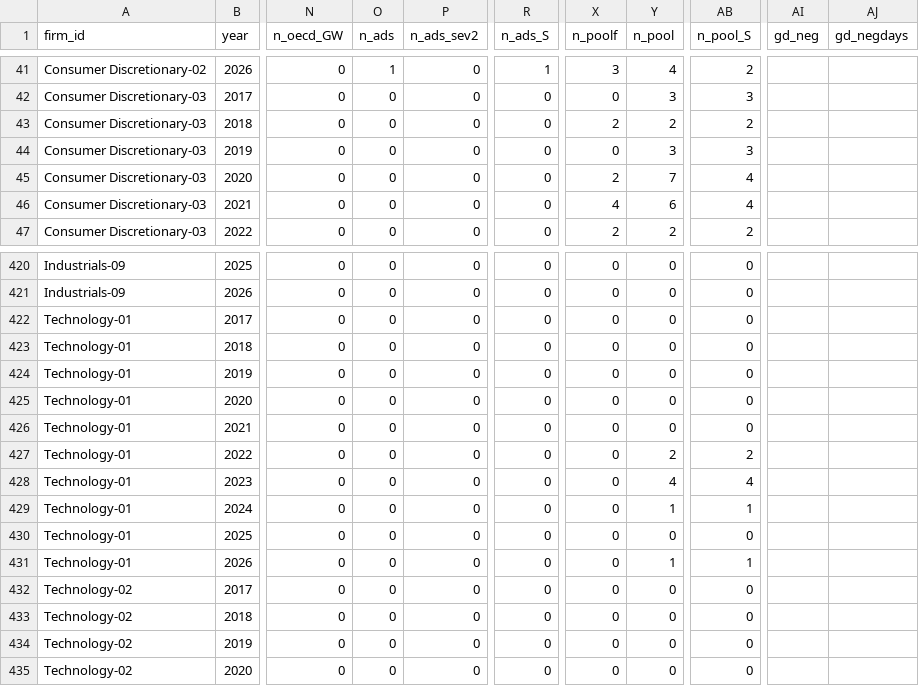
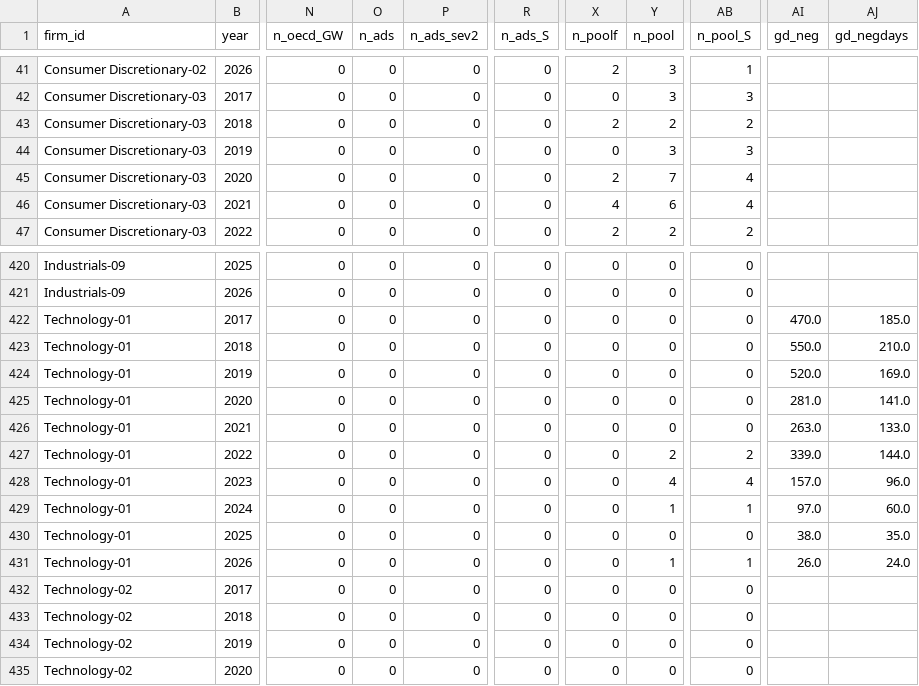
Before and after one commit to jperdel/esg-washing, a CSV file: results/issue2_controversies/panel_controversias.csv, drawn as a sheet; only a part is shown, gaps mark what is left out; the diff covers the shown part only; the diff names each change by its address in the sheet, - before the commit and + after, or states it on an @@ line.

```diff
--- a/results/issue2_controversies/panel_controversias.csv
+++ b/results/issue2_controversies/panel_controversias.csv
-O41 (n_ads): 1
+O41 (n_ads): 0
-R41 (n_ads_S): 1
+R41 (n_ads_S): 0
-X41 (n_poolf): 3
+X41 (n_poolf): 2
-Y41 (n_pool): 4
+Y41 (n_pool): 3
-AB41 (n_pool_S): 2
+AB41 (n_pool_S): 1
-AI422 (gd_neg): (empty)
+AI422 (gd_neg): 470.0
-AJ422 (gd_negdays): (empty)
+AJ422 (gd_negdays): 185.0
-AI423 (gd_neg): (empty)
+AI423 (gd_neg): 550.0
-AJ423 (gd_negdays): (empty)
+AJ423 (gd_negdays): 210.0
-AI424 (gd_neg): (empty)
+AI424 (gd_neg): 520.0
-AJ424 (gd_negdays): (empty)
+AJ424 (gd_negdays): 169.0
-AI425 (gd_neg): (empty)
+AI425 (gd_neg): 281.0
-AJ425 (gd_negdays): (empty)
+AJ425 (gd_negdays): 141.0
-AI426 (gd_neg): (empty)
+AI426 (gd_neg): 263.0
-AJ426 (gd_negdays): (empty)
+AJ426 (gd_negdays): 133.0
-AI427 (gd_neg): (empty)
+AI427 (gd_neg): 339.0
-AJ427 (gd_negdays): (empty)
+AJ427 (gd_negdays): 144.0
-AI428 (gd_neg): (empty)
+AI428 (gd_neg): 157.0
-AJ428 (gd_negdays): (empty)
+AJ428 (gd_negdays): 96.0
-AI429 (gd_neg): (empty)
+AI429 (gd_neg): 97.0
-AJ429 (gd_negdays): (empty)
+AJ429 (gd_negdays): 60.0
-AI430 (gd_neg): (empty)
+AI430 (gd_neg): 38.0
-AJ430 (gd_negdays): (empty)
+AJ430 (gd_negdays): 35.0
-AI431 (gd_neg): (empty)
+AI431 (gd_neg): 26.0
-AJ431 (gd_negdays): (empty)
+AJ431 (gd_negdays): 24.0
```
Also changed, not shown: 44 edited cells elsewhere in this file, results/issue2_controversies/correlaciones_fuentes.csv, results/issue2_controversies/frecuencias_ano.csv, 8 other files.
